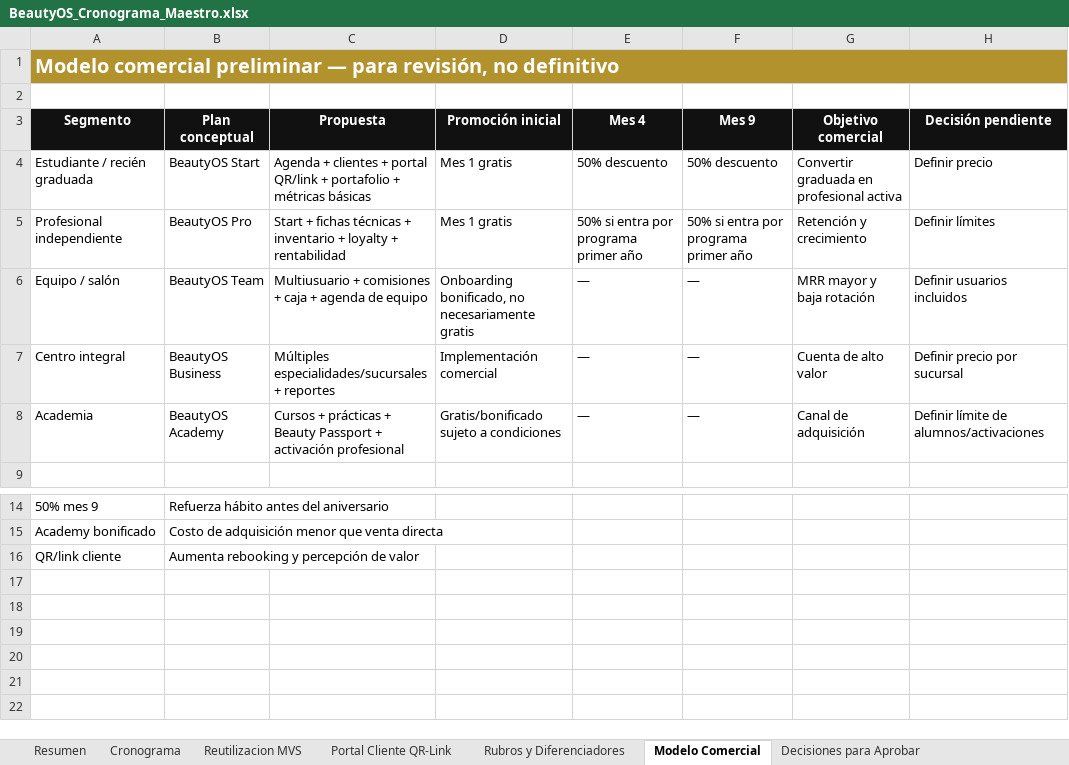
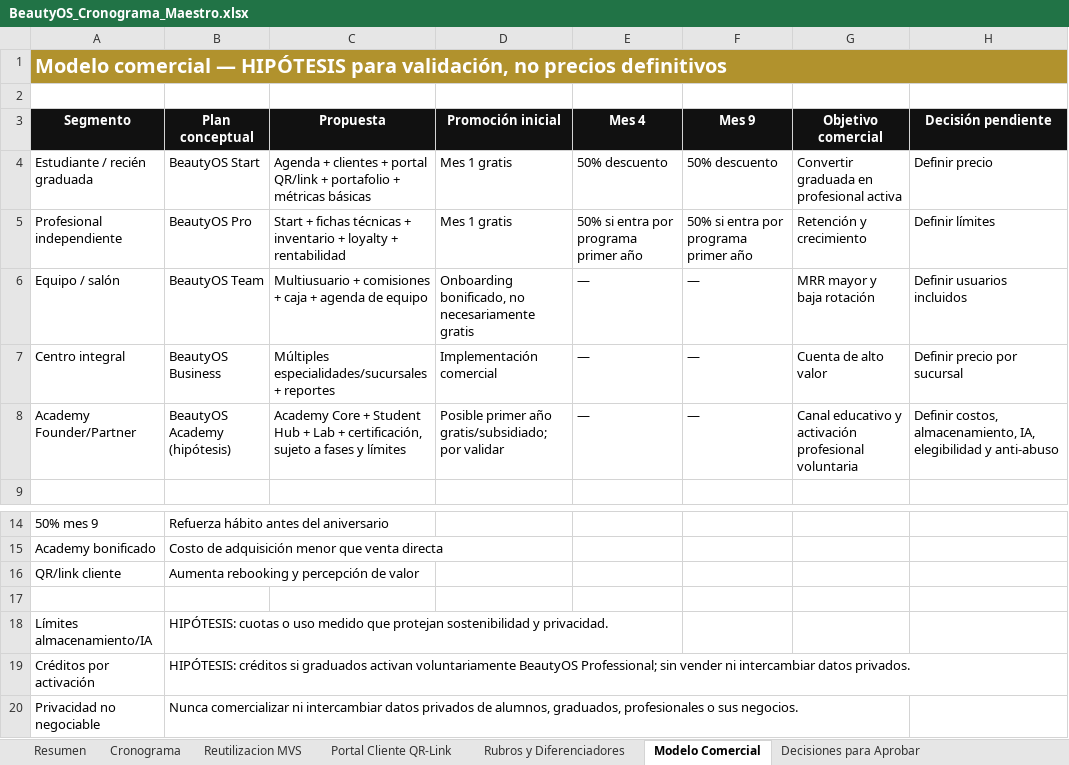
Before and after one commit to hgwcr1-sketch/mvs-commerce, an Excel workbook: docs/beautyos/BeautyOS_Cronograma_Maestro.xlsx, sheet Modelo Comercial, drawn as a sheet; only a part is shown, gaps mark what is left out; values as stored, in another font and other column widths than the file's, no borders; removed rows and columns are numbered as before the commit, all else as after; the diff names each change by its address in the sheet, - before the commit and + after, or states it on an @@ line.

Commit message:
docs: sincronizar planificación oficial de BeautyOS

```diff
--- a/docs/beautyos/BeautyOS_Cronograma_Maestro.xlsx (sheet Modelo Comercial)
+++ b/docs/beautyos/BeautyOS_Cronograma_Maestro.xlsx (sheet Modelo Comercial)
-A1 (Segmento): Modelo comercial preliminar — para revisión, no definitivo
+A1 (Segmento): Modelo comercial — HIPÓTESIS para validación, no precios definitivos
-row 8: Academia | BeautyOS Academy | Cursos + prácticas + Beauty Passport + activación profesional | Gratis/bonificado sujeto a condiciones | — | — | Canal de adquisición | Definir límite de alumnos/activaciones
+row 8: Academy Founder/Partner | BeautyOS Academy (hipótesis) | Academy Core + Student Hub + Lab + certificación, sujeto a fases y límites | Posible primer año gratis/subsidiado; por validar | — | — | Canal educativo y activación profesional voluntaria | Definir costos, almacenamiento, IA, elegibilidad y anti-abuso
+row 17: (empty)
+row 18: Límites almacenamiento/IA | HIPÓTESIS: cuotas o uso medido que protejan sostenibilidad y privacidad.
+row 19: Créditos por activación | HIPÓTESIS: créditos si graduados activan voluntariamente BeautyOS Professional; sin vender ni intercambiar datos privados.
+row 20: Privacidad no negociable | Nunca comercializar ni intercambiar datos privados de alumnos, graduados, profesionales o sus negocios.
```
Also changed, not shown: sheet Cronograma, sheet Decisiones para Aprobar, sheet Resumen, 4 other files.
